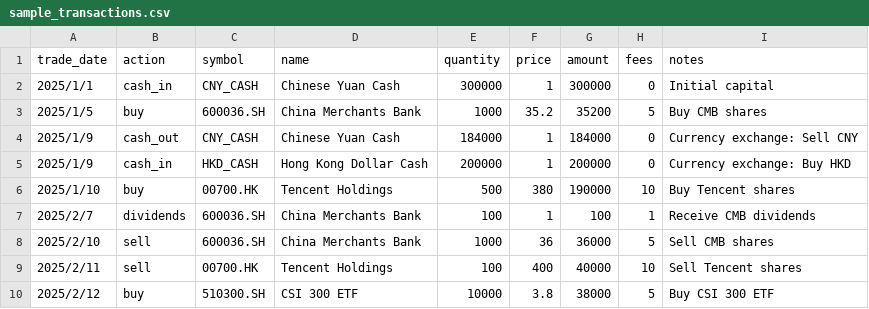
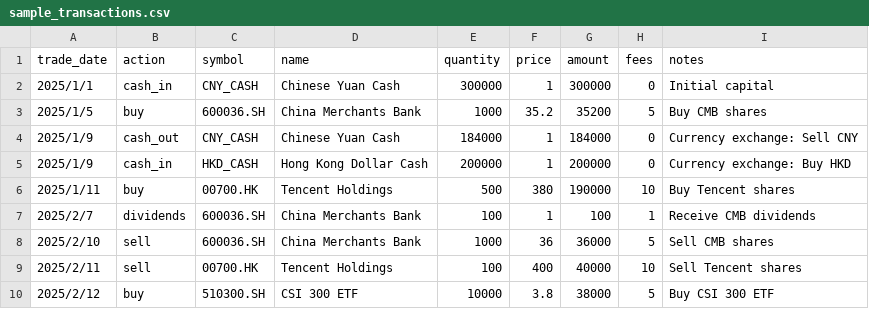
Before and after one commit to DominicHong/NiceAMS, a CSV file: backend/sample_transactions.csv, drawn as a sheet.

Commit message:
feat(portfolio): implement time-weighted return calculation with tests
- Add logging setup in backend package initialization
- Improve TWR calculation with better error handling and logging
- Add comprehensive test cases for TWR calculation
- Update test data setup to support TWR testing

```diff
--- a/backend/sample_transactions.csv
+++ b/backend/sample_transactions.csv
@@ -5,3 +5,3 @@ trade_date,action,symbol,name,quantity,price,amount,fees,notes
 2025/1/9,cash_in,HKD_CASH,Hong Kong Dollar Cash,200000,1,200000,0,Currency exchange: Buy HKD
-2025/1/10,buy,00700.HK,Tencent Holdings,500,380,190000,10,Buy Tencent shares
+2025/1/11,buy,00700.HK,Tencent Holdings,500,380,190000,10,Buy Tencent shares
 2025/2/7,dividends,600036.SH,China Merchants Bank,100,1,100,1,Receive CMB dividends
```
Also changed, not shown: 5 other files.
